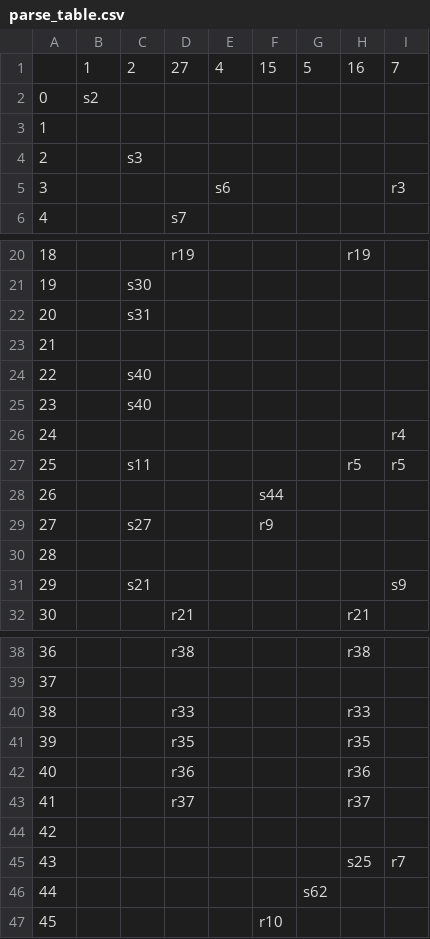
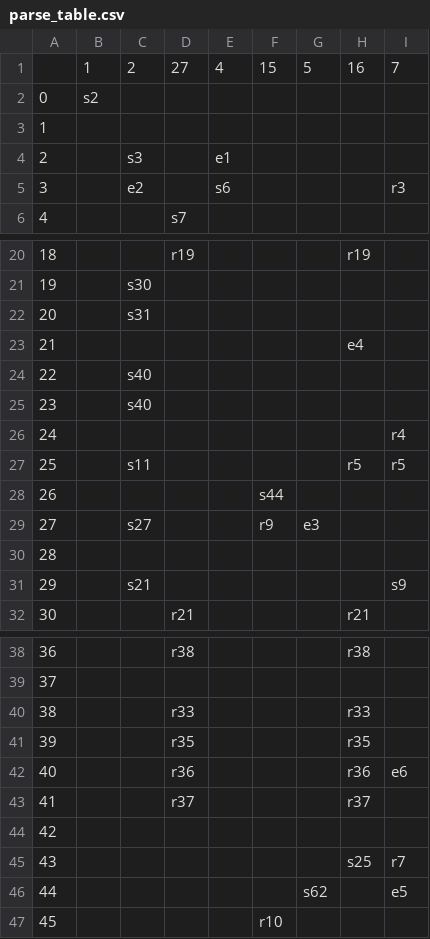
Before and after one commit to JamesPMColeman/Lexical-and-Syntax-Analyzer, a CSV file: lexical_syntax_analyzer/parse_table.csv, drawn as a sheet; only a part is shown, gaps mark what is left out; the diff names each change by its address in the sheet, - before the commit and + after, or states it on an @@ line.

Commit message:
Added several new exceptions in a switch statement. The values are determined by the parse table.

```diff
--- a/lexical_syntax_analyzer/parse_table.csv
+++ b/lexical_syntax_analyzer/parse_table.csv
-E4: (empty)
+E4: e1
-C5: (empty)
+C5: e2
-H23: (empty)
+H23: e4
-G29: (empty)
+G29: e3
-I42: (empty)
+I42: e6
-I46: (empty)
+I46: e5
```
Also changed, not shown: 7 other files.
